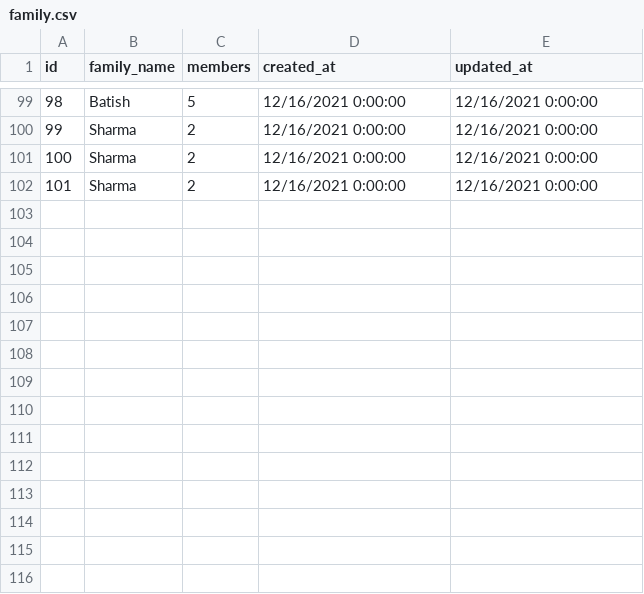
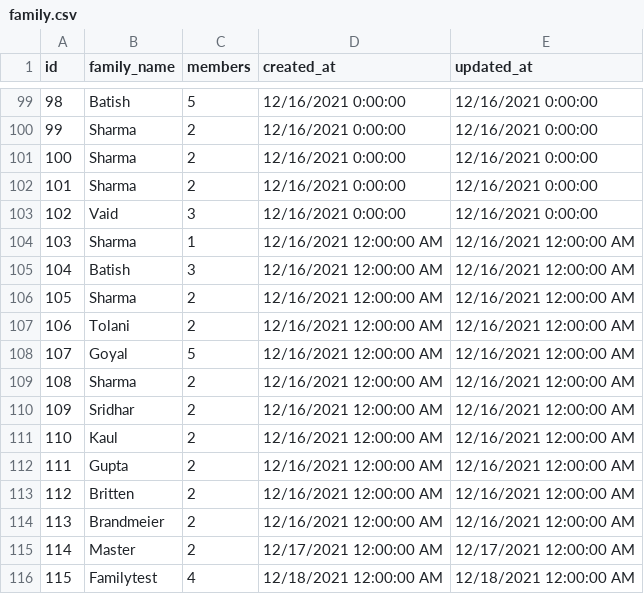
Before and after one commit to krishisharma45/event-planning-frontend, a CSV file: docs/family.csv, drawn as a sheet; only a part is shown, gaps mark what is left out.

```diff
--- a/docs/family.csv
+++ b/docs/family.csv
@@ -102 +102,15 @@ id,family_name,members,created_at,updated_at
 101,Sharma,2,12/16/2021 0:00:00,12/16/2021 0:00:00
+102,Vaid,3,12/16/2021 0:00:00,12/16/2021 0:00:00
+103,Sharma,1,12/16/2021 12:00:00 AM,12/16/2021 12:00:00 AM
+104,Batish,3,12/16/2021 12:00:00 AM,12/16/2021 12:00:00 AM
+105,Sharma,2,12/16/2021 12:00:00 AM,12/16/2021 12:00:00 AM
+106,Tolani,2,12/16/2021 12:00:00 AM,12/16/2021 12:00:00 AM
+107,Goyal,5,12/16/2021 12:00:00 AM,12/16/2021 12:00:00 AM
+108,Sharma,2,12/16/2021 12:00:00 AM,12/16/2021 12:00:00 AM
+109,Sridhar,2,12/16/2021 12:00:00 AM,12/16/2021 12:00:00 AM
+110,Kaul,2,12/16/2021 12:00:00 AM,12/16/2021 12:00:00 AM
+111,Gupta,2,12/16/2021 12:00:00 AM,12/16/2021 12:00:00 AM
+112,Britten,2,12/16/2021 12:00:00 AM,12/16/2021 12:00:00 AM
+113,Brandmeier,2,12/16/2021 12:00:00 AM,12/16/2021 12:00:00 AM
+114,Master,2,12/17/2021 12:00:00 AM,12/17/2021 12:00:00 AM
+115,Familytest,4,12/18/2021 12:00:00 AM,12/18/2021 12:00:00 AM
```
Also changed, not shown: docs/auth.csv, docs/family_events.csv, 2 other files.
